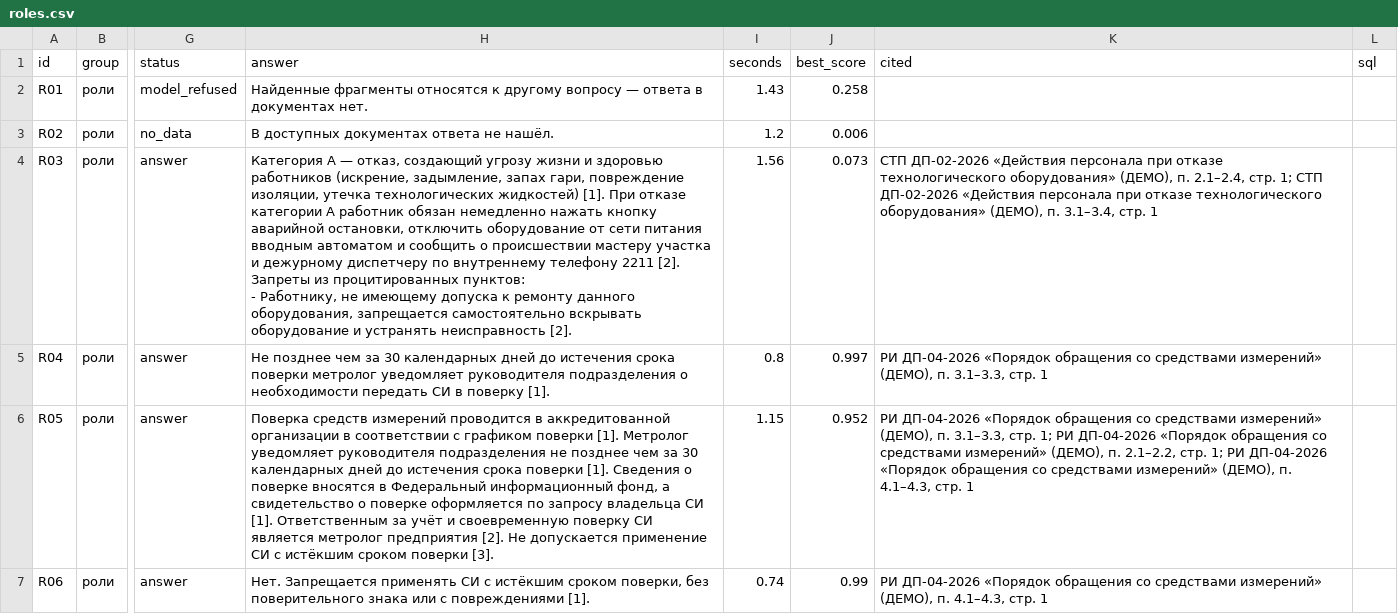
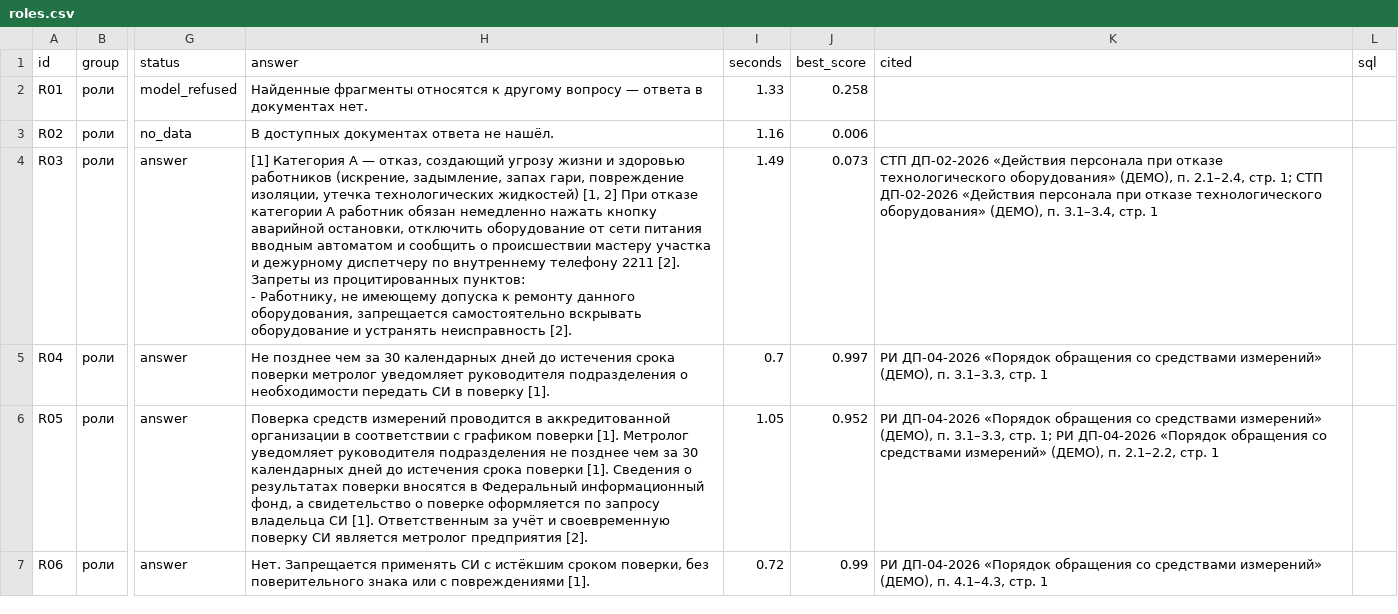
Before and after one commit to imaO0O/acselerator, a CSV file: eval/results/roles.csv, drawn as a sheet; only a part is shown, gaps mark what is left out; the diff names each change by its address in the sheet, - before the commit and + after, or states it on an @@ line.

```diff
--- a/eval/results/roles.csv
+++ b/eval/results/roles.csv
-I2 (seconds): 1.43
+I2 (seconds): 1.33
-I3 (seconds): 1.2
+I3 (seconds): 1.16
-H4 (answer): Категория А — отказ, создающий угрозу жизни и здоровью работников (искрение, задымление, запах гари, повреждение изоляции, утечка технологических жидкостей) [1]. При отказе…
+H4 (answer): [1] Категория А — отказ, создающий угрозу жизни и здоровью работников (искрение, задымление, запах гари, повреждение изоляции, утечка технологических жидкостей) [1, 2] При отказе…
-I4 (seconds): 1.56
+I4 (seconds): 1.49
-I5 (seconds): 0.8
+I5 (seconds): 0.7
-H6 (answer): …Сведения о поверке вносятся в Федеральный информационный фонд, а свидетельство о поверке оформляется по запросу владельца СИ [1]. Ответственным за учёт и своевременную поверку СИ является метролог предприятия [2]. Не допускается применение СИ с истёкшим сроком поверки [3].
+H6 (answer): …Сведения о результатах поверки вносятся в Федеральный информационный фонд, а свидетельство о поверке оформляется по запросу владельца СИ [1]. Ответственным за учёт и своевременную поверку СИ является метролог предприятия [2].
-I6 (seconds): 1.15
+I6 (seconds): 1.05
-K6 (cited): …2.1–2.2, стр. 1; РИ ДП-04-2026 «Порядок обращения со средствами измерений» (ДЕМО), п. 4.1–4.3, стр. 1
+K6 (cited): …2.1–2.2, стр. 1
-I7 (seconds): 0.74
+I7 (seconds): 0.72
```
Also changed, not shown: eval/results/latest.csv, 40 other files.
